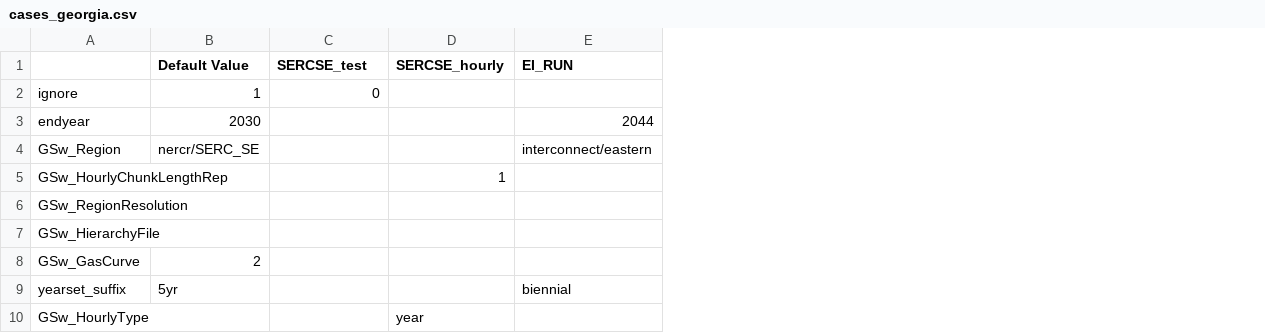
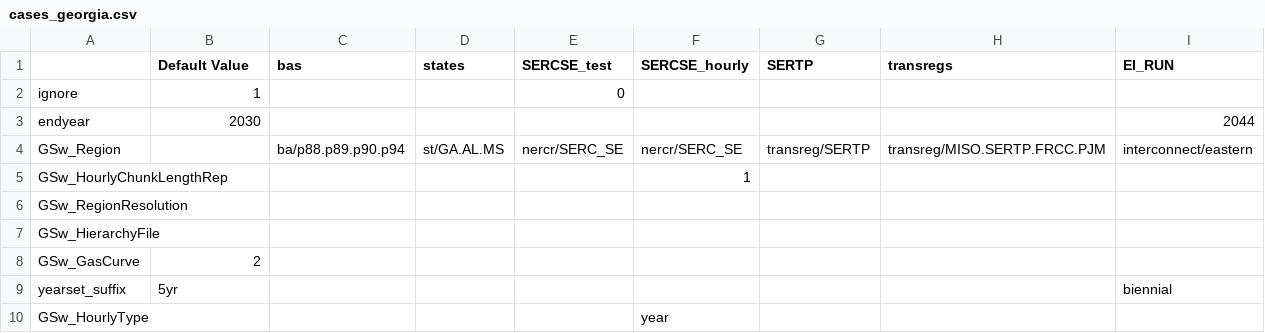
Before and after one commit to Georgia-CES/ReEDS-2.0, a CSV file: cases_georgia.csv, drawn as a sheet; addresses are those after the commit; the diff names each change by its address in the sheet, - before the commit and + after, or states it on an @@ line.

Commit message:
Add more cases with different regions

```diff
--- a/cases_georgia.csv
+++ b/cases_georgia.csv
+column C (bas), row 4: ba/p88.p89.p90.p94
+column D (states), row 4: st/GA.AL.MS
+column G (SERTP), row 4: transreg/SERTP
+column H (transregs), row 4: transreg/MISO.SERTP.FRCC.PJM
-B4 (Default Value): nercr/SERC_SE
+B4 (Default Value): (empty)
-E4 (SERCSE_test): (empty)
+E4 (SERCSE_test): nercr/SERC_SE
-F4 (SERCSE_hourly): (empty)
+F4 (SERCSE_hourly): nercr/SERC_SE
```
